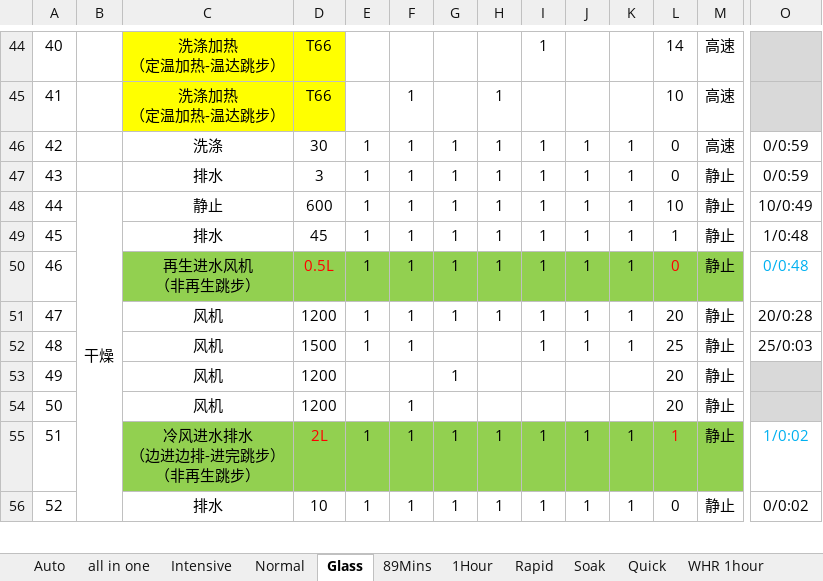
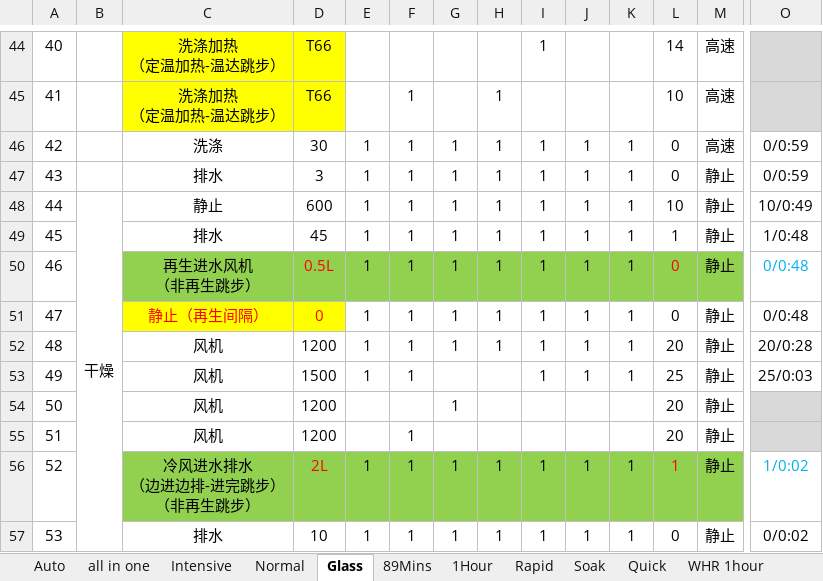
Before and after one commit to LEOlianggaosang/proj_WDexcel, an Excel workbook: 03_验收物/普通版_第二步已处理.xlsx, sheet Glass, drawn as a sheet; only a part is shown, gaps mark what is left out; values as stored, in another font and other column widths than the file's, no borders; addresses are those after the commit; rows hold the shown columns only; the diff names each change by its address in the sheet, - before the commit and + after, or states it on an @@ line.

```diff
--- a/03_验收物/普通版_第二步已处理.xlsx (sheet Glass)
+++ b/03_验收物/普通版_第二步已处理.xlsx (sheet Glass)
+row 51: 47 |  | 静止（再生间隔） | 0 | 1 | 1 | 1 | 1 | 1 | 1 | 1 | 0 | 静止 | 0/0:48
@@ column A renumbered from row 52 down @@
```
Also changed, not shown: sheet 89Mins, sheet Intensive, sheet Self-cleaning, 02_衍生物/02_中间产物/普通版_第二步_本体已改写.xlsx, 03_验收物/自动门_第三步已处理.xlsx, 12 other files.
